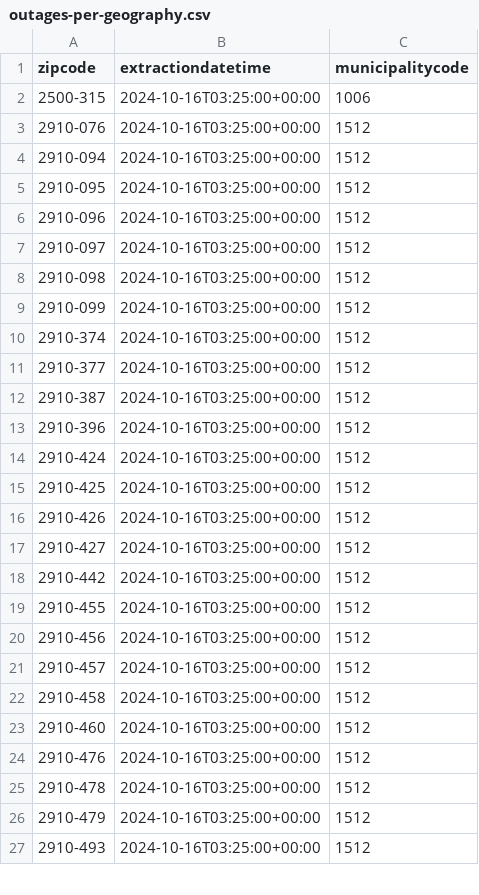
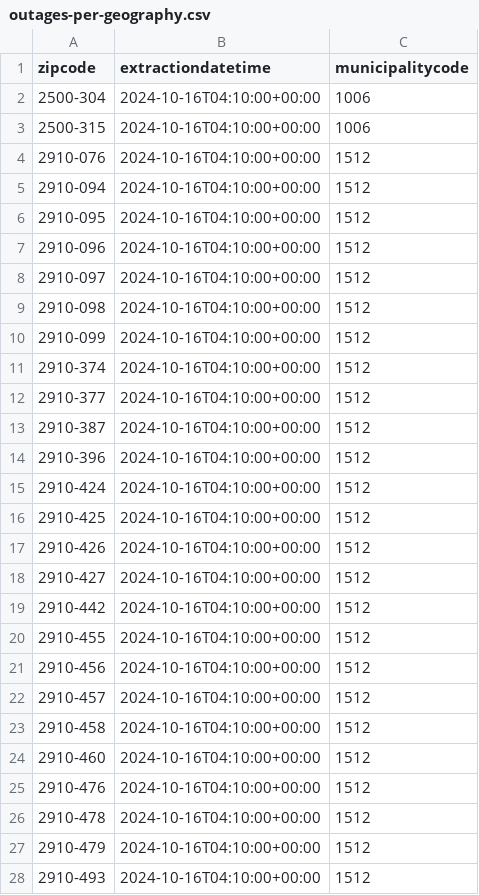
Before and after one commit to pmaf/scrape-power-outages-portugal, a CSV file: outages-per-geography.csv, drawn as a sheet; only a part is shown; the diff covers the shown part only.

```diff
--- a/outages-per-geography.csv
+++ b/outages-per-geography.csv
@@ -1,27 +1,28 @@
 zipcode,extractiondatetime,municipalitycode
-2500-315,2024-10-16T03:25:00+00:00,1006
-2910-076,2024-10-16T03:25:00+00:00,1512
-2910-094,2024-10-16T03:25:00+00:00,1512
-2910-095,2024-10-16T03:25:00+00:00,1512
-2910-096,2024-10-16T03:25:00+00:00,1512
-2910-097,2024-10-16T03:25:00+00:00,1512
-2910-098,2024-10-16T03:25:00+00:00,1512
-2910-099,2024-10-16T03:25:00+00:00,1512
-2910-374,2024-10-16T03:25:00+00:00,1512
-2910-377,2024-10-16T03:25:00+00:00,1512
-2910-387,2024-10-16T03:25:00+00:00,1512
-2910-396,2024-10-16T03:25:00+00:00,1512
-2910-424,2024-10-16T03:25:00+00:00,1512
-2910-425,2024-10-16T03:25:00+00:00,1512
-2910-426,2024-10-16T03:25:00+00:00,1512
-2910-427,2024-10-16T03:25:00+00:00,1512
-2910-442,2024-10-16T03:25:00+00:00,1512
-2910-455,2024-10-16T03:25:00+00:00,1512
-2910-456,2024-10-16T03:25:00+00:00,1512
-2910-457,2024-10-16T03:25:00+00:00,1512
-2910-458,2024-10-16T03:25:00+00:00,1512
-2910-460,2024-10-16T03:25:00+00:00,1512
-2910-476,2024-10-16T03:25:00+00:00,1512
-2910-478,2024-10-16T03:25:00+00:00,1512
-2910-479,2024-10-16T03:25:00+00:00,1512
-2910-493,2024-10-16T03:25:00+00:00,1512
+2500-304,2024-10-16T04:10:00+00:00,1006
+2500-315,2024-10-16T04:10:00+00:00,1006
+2910-076,2024-10-16T04:10:00+00:00,1512
+2910-094,2024-10-16T04:10:00+00:00,1512
+2910-095,2024-10-16T04:10:00+00:00,1512
+2910-096,2024-10-16T04:10:00+00:00,1512
+2910-097,2024-10-16T04:10:00+00:00,1512
+2910-098,2024-10-16T04:10:00+00:00,1512
+2910-099,2024-10-16T04:10:00+00:00,1512
+2910-374,2024-10-16T04:10:00+00:00,1512
+2910-377,2024-10-16T04:10:00+00:00,1512
+2910-387,2024-10-16T04:10:00+00:00,1512
+2910-396,2024-10-16T04:10:00+00:00,1512
+2910-424,2024-10-16T04:10:00+00:00,1512
+2910-425,2024-10-16T04:10:00+00:00,1512
+2910-426,2024-10-16T04:10:00+00:00,1512
+2910-427,2024-10-16T04:10:00+00:00,1512
+2910-442,2024-10-16T04:10:00+00:00,1512
+2910-455,2024-10-16T04:10:00+00:00,1512
+2910-456,2024-10-16T04:10:00+00:00,1512
+2910-457,2024-10-16T04:10:00+00:00,1512
+2910-458,2024-10-16T04:10:00+00:00,1512
+2910-460,2024-10-16T04:10:00+00:00,1512
+2910-476,2024-10-16T04:10:00+00:00,1512
+2910-478,2024-10-16T04:10:00+00:00,1512
+2910-479,2024-10-16T04:10:00+00:00,1512
+2910-493,2024-10-16T04:10:00+00:00,1512
```
Also changed, not shown: 63 edited cells elsewhere in this file, 1 other file.
